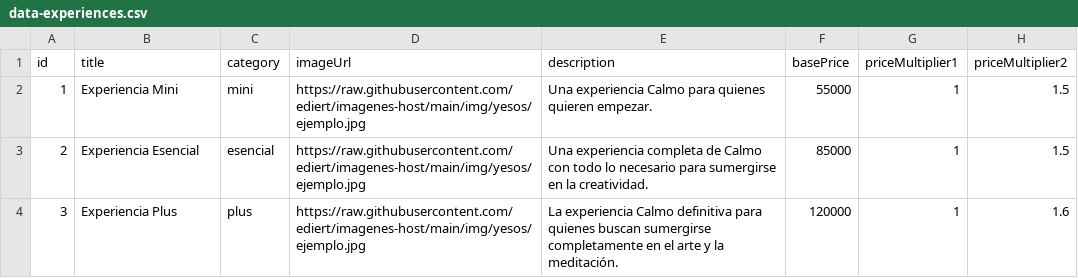
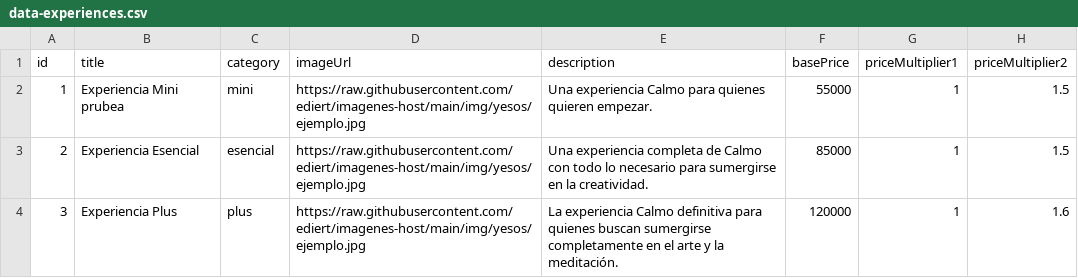
Before and after one commit to calmo-brand/calmo-host, a CSV file: catalog/experiences/data-experiences.csv, drawn as a sheet; only a part is shown; the diff names each change by its address in the sheet, - before the commit and + after, or states it on an @@ line.

Commit message:
Update data-experiences.csv

```diff
--- a/catalog/experiences/data-experiences.csv
+++ b/catalog/experiences/data-experiences.csv
-B2 (title): Experiencia Mini
+B2 (title): Experiencia Mini prubea
```
